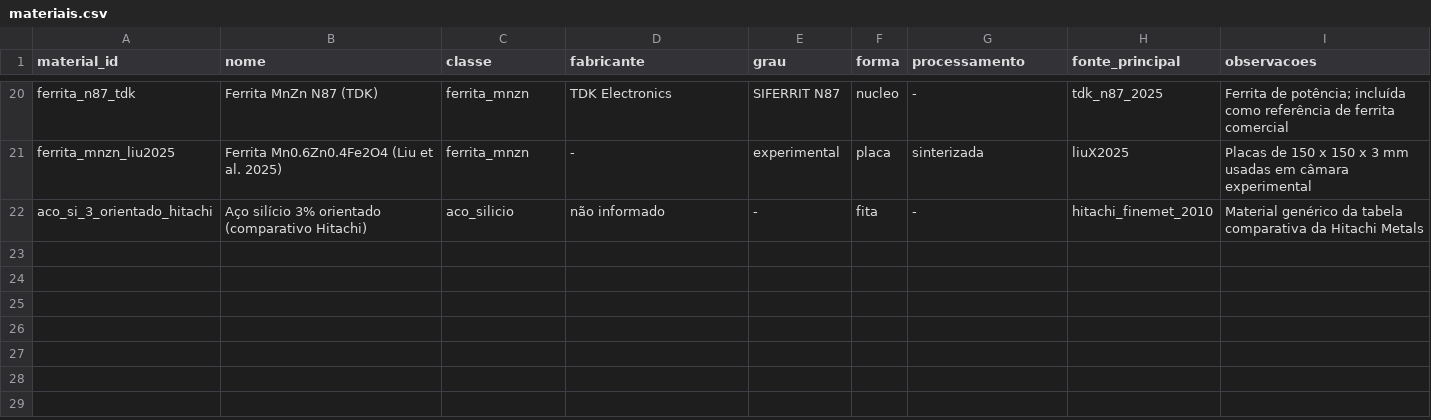
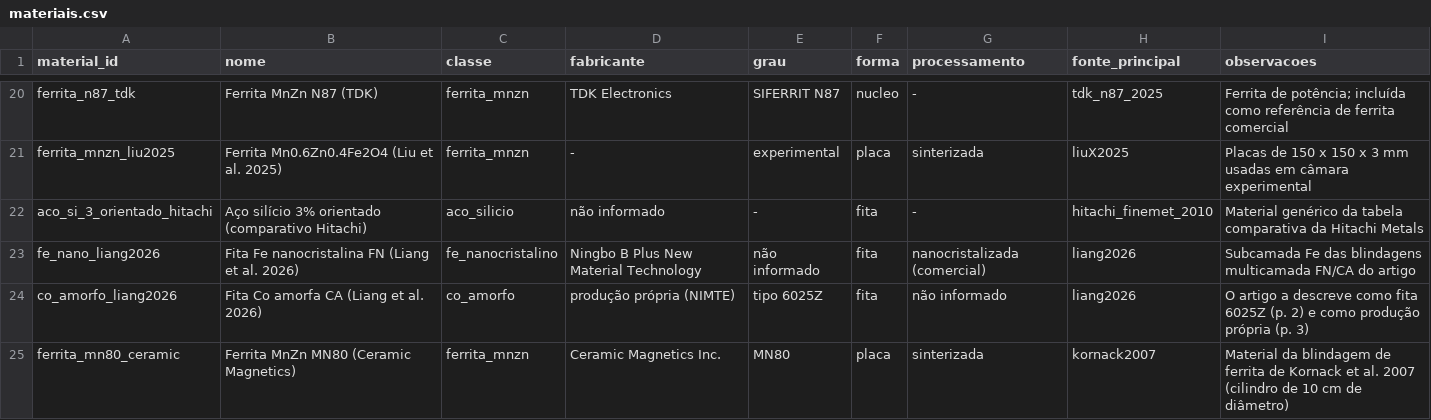
Before and after one commit to CristianoAlvesRJBrazil/Capacete_Inteligente, a CSV file: materiais/materiais.csv, drawn as a sheet; only a part is shown, gaps mark what is left out; the diff names each change by its address in the sheet, - before the commit and + after, or states it on an @@ line.

```diff
--- a/materiais/materiais.csv
+++ b/materiais/materiais.csv
+row 23: fe_nano_liang2026 | Fita Fe nanocristalina FN (Liang et al. 2026) | fe_nanocristalino | Ningbo B Plus New Material Technology | não informado | fita | nanocristalizada (comercial) | liang2026 | Subcamada Fe das blindagens multicamada FN/CA do artigo
+row 24: co_amorfo_liang2026 | Fita Co amorfa CA (Liang et al. 2026) | co_amorfo | produção própria (NIMTE) | tipo 6025Z | fita | não informado | liang2026 | O artigo a descreve como fita 6025Z (p. 2) e como produção própria (p. 3)
+row 25: ferrita_mn80_ceramic | Ferrita MnZn MN80 (Ceramic Magnetics) | ferrita_mnzn | Ceramic Magnetics Inc. | MN80 | placa | sinterizada | kornack2007 | Material da blindagem de ferrita de Kornack et al. 2007 (cilindro de 10 cm de diâmetro)
```
Also changed, not shown: materiais/registros.csv, 8 other files.
